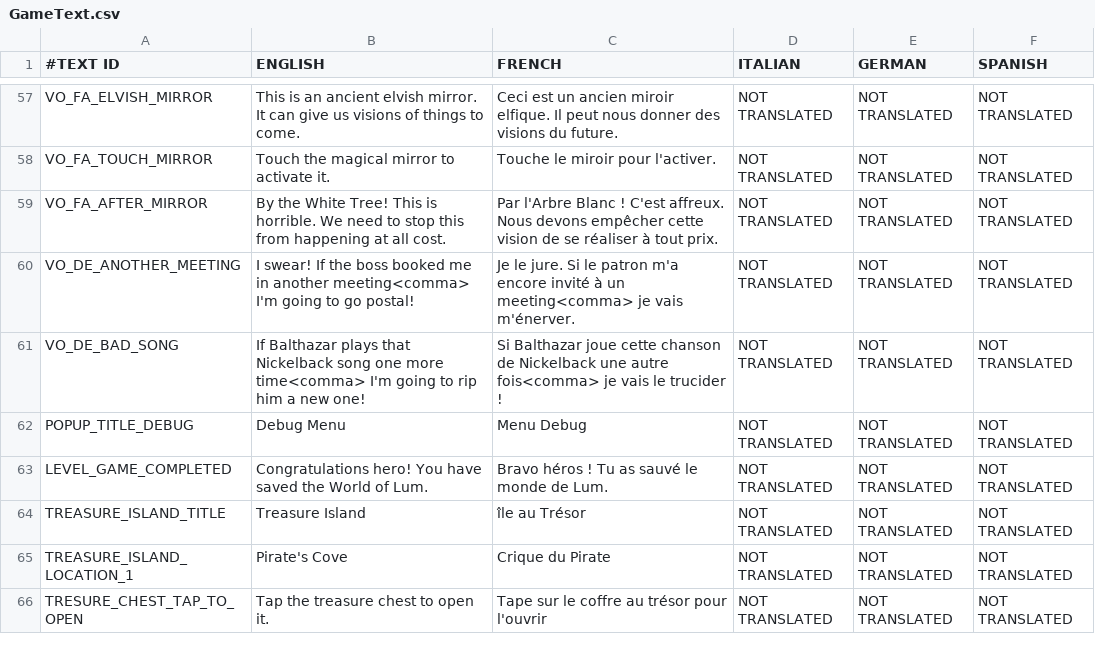
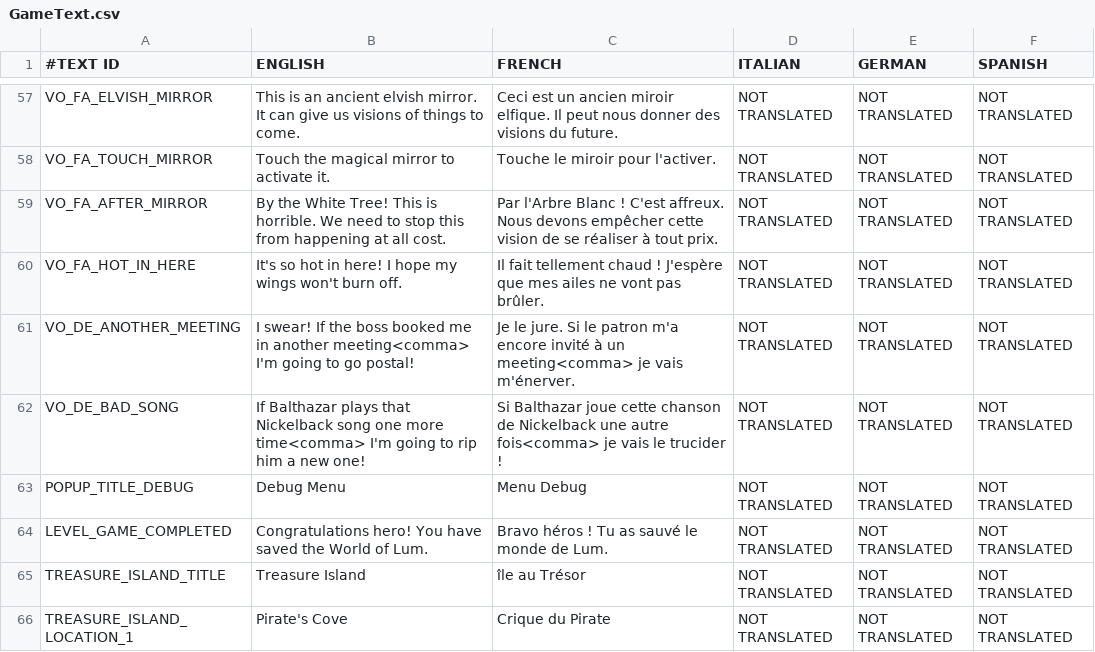
Before and after one commit to shahbazGamedev/Hero-s-Run, a CSV file: Assets/Resources/Localization/GameText.csv, drawn as a sheet; only a part is shown, gaps mark what is left out; the shorter side is filled out with more unchanged rows; the diff names each change by its address in the sheet, - before the commit and + after, or states it on an @@ line.

```diff
--- a/Assets/Resources/Localization/GameText.csv
+++ b/Assets/Resources/Localization/GameText.csv
+row 60: VO_FA_HOT_IN_HERE | It's so hot in here! I hope my wings won't burn off. | Il fait tellement chaud ! J'espère que mes ailes ne vont pas brûler. | NOT TRANSLATED | NOT TRANSLATED | NOT TRANSLATED
```
Also changed, not shown: 24 other files.
